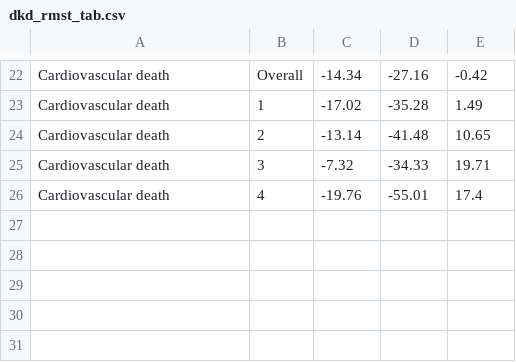
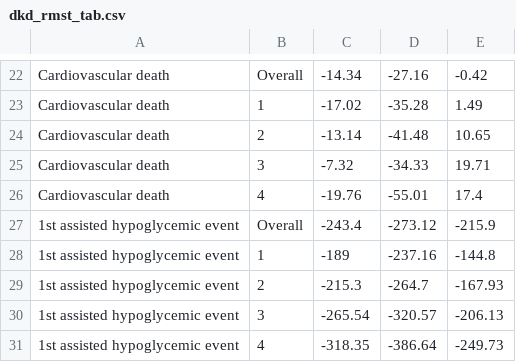
Before and after one commit to janewliang/ACCORD_KFRE, a CSV file: figs_and_tabs/dkd_rmst_tab.csv, drawn as a sheet; only a part is shown, gaps mark what is left out.

```diff
--- a/figs_and_tabs/dkd_rmst_tab.csv
+++ b/figs_and_tabs/dkd_rmst_tab.csv
@@ -26 +26,6 @@
 "Cardiovascular death","4",-19.76,-55.01,17.4
+"1st assisted hypoglycemic event","Overall",-243.4,-273.12,-215.9
+"1st assisted hypoglycemic event","1",-189,-237.16,-144.8
+"1st assisted hypoglycemic event","2",-215.3,-264.7,-167.93
+"1st assisted hypoglycemic event","3",-265.54,-320.57,-206.13
+"1st assisted hypoglycemic event","4",-318.35,-386.64,-249.73
```
Also changed, not shown: figs_and_tabs/coeff_tab.csv, figs_and_tabs/rmst_dec_tab.csv, 22 other files.
